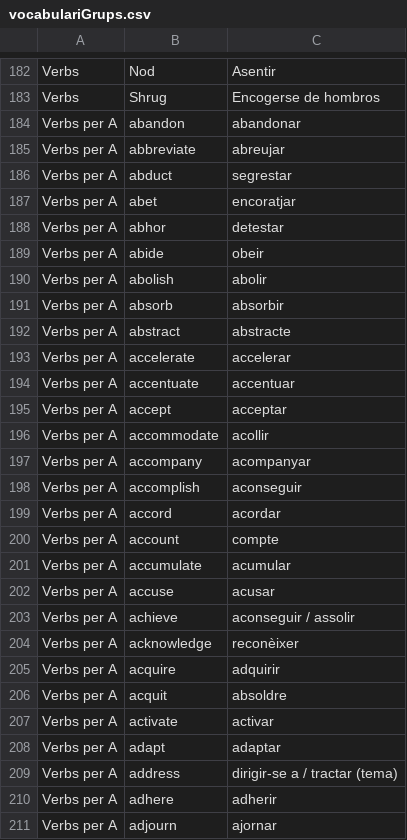
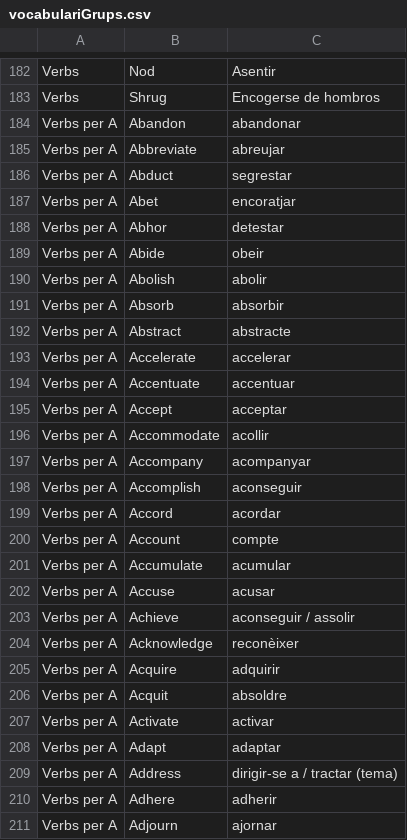
Before and after one commit to gretaclase2026/main, a CSV file: vocabulario6k-sa-44-G/vocabulariGrups.csv, drawn as a sheet; only a part is shown, gaps mark what is left out; the diff covers the shown part only.

```diff
--- a/vocabulario6k-sa-44-G/vocabulariGrups.csv
+++ b/vocabulario6k-sa-44-G/vocabulariGrups.csv
@@ -183,29 +183,29 @@ Verbs;Nod;Asentir
 Verbs;Shrug;Encogerse de hombros
-Verbs per A;abandon;abandonar
-Verbs per A;abbreviate;abreujar
-Verbs per A;abduct;segrestar
-Verbs per A;abet;encoratjar
-Verbs per A;abhor;detestar
-Verbs per A;abide;obeir
-Verbs per A;abolish;abolir
-Verbs per A;absorb;absorbir
-Verbs per A;abstract;abstracte
-Verbs per A;accelerate;accelerar
-Verbs per A;accentuate;accentuar
-Verbs per A;accept;acceptar
-Verbs per A;accommodate;acollir
-Verbs per A;accompany;acompanyar
-Verbs per A;accomplish;aconseguir
-Verbs per A;accord;acordar
-Verbs per A;account;compte
-Verbs per A;accumulate;acumular
-Verbs per A;accuse;acusar
-Verbs per A;achieve;aconseguir / assolir
-Verbs per A;acknowledge;reconèixer
-Verbs per A;acquire;adquirir
-Verbs per A;acquit;absoldre
-Verbs per A;activate;activar
-Verbs per A;adapt;adaptar
-Verbs per A;address;dirigir-se a / tractar (tema)
-Verbs per A;adhere;adherir
-Verbs per A;adjourn;ajornar
+Verbs per A;Abandon;abandonar
+Verbs per A;Abbreviate;abreujar
+Verbs per A;Abduct;segrestar
+Verbs per A;Abet;encoratjar
+Verbs per A;Abhor;detestar
+Verbs per A;Abide;obeir
+Verbs per A;Abolish;abolir
+Verbs per A;Absorb;absorbir
+Verbs per A;Abstract;abstracte
+Verbs per A;Accelerate;accelerar
+Verbs per A;Accentuate;accentuar
+Verbs per A;Accept;acceptar
+Verbs per A;Accommodate;acollir
+Verbs per A;Accompany;acompanyar
+Verbs per A;Accomplish;aconseguir
+Verbs per A;Accord;acordar
+Verbs per A;Account;compte
+Verbs per A;Accumulate;acumular
+Verbs per A;Accuse;acusar
+Verbs per A;Achieve;aconseguir / assolir
+Verbs per A;Acknowledge;reconèixer
+Verbs per A;Acquire;adquirir
+Verbs per A;Acquit;absoldre
+Verbs per A;Activate;activar
+Verbs per A;Adapt;adaptar
+Verbs per A;Address;dirigir-se a / tractar (tema)
+Verbs per A;Adhere;adherir
+Verbs per A;Adjourn;ajornar
```
Also changed, not shown: 98 edited cells elsewhere in this file, 4 other files.
